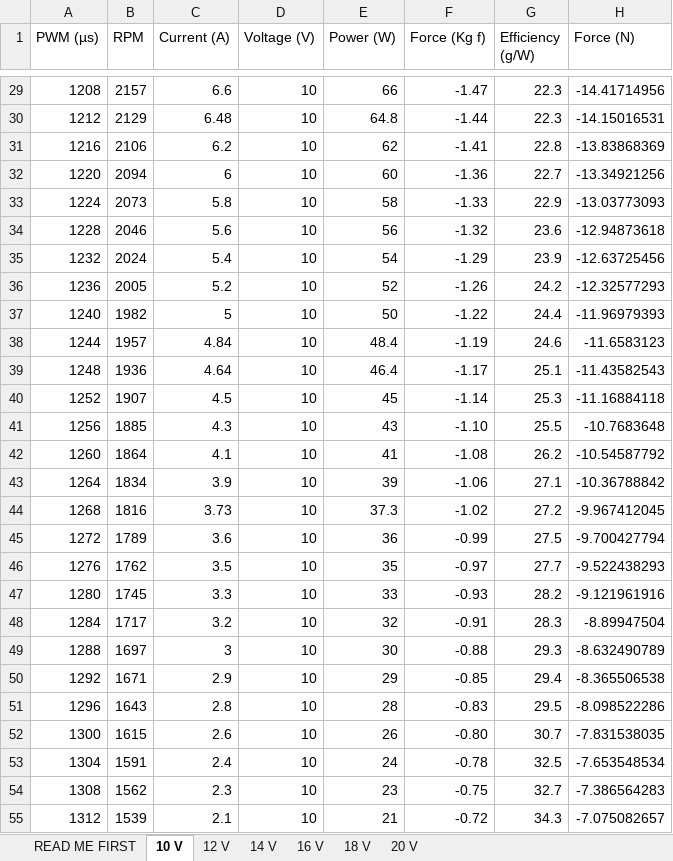
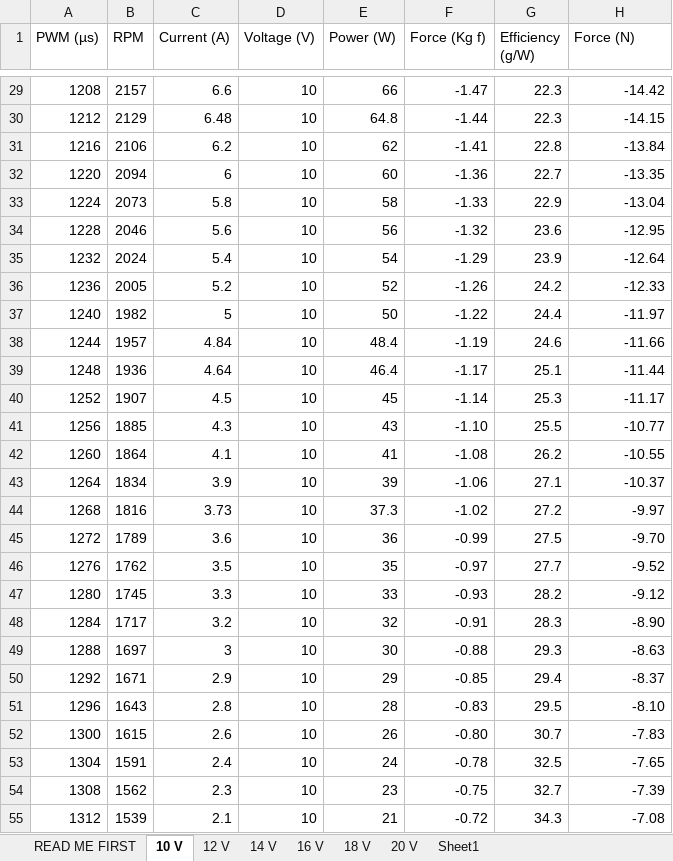
Before and after one commit to Cyclone-Robosub/SimulinkPlant, an Excel workbook: src/utils/T200 Thruster Lookups/T200-Public-Performance-Data-10-20V-September-2019.xlsx, sheet 10 V, drawn as a sheet; only a part is shown, gaps mark what is left out; values as stored, in another font and other column widths than the file's, no borders; the diff covers the shown part only; the diff names each change by its address in the sheet, - before the commit and + after, or states it on an @@ line.

```diff
--- a/src/utils/T200 Thruster Lookups/T200-Public-Performance-Data-10-20V-September-2019.xlsx (sheet 10 V)
+++ b/src/utils/T200 Thruster Lookups/T200-Public-Performance-Data-10-20V-September-2019.xlsx (sheet 10 V)
+sheet tab: Sheet1
-H29 (Force (N)): -14.41714956
+H29 (Force (N)): -14.42
-H30 (Force (N)): -14.15016531
+H30 (Force (N)): -14.15
-H31 (Force (N)): -13.83868369
+H31 (Force (N)): -13.84
-H32 (Force (N)): -13.34921256
+H32 (Force (N)): -13.35
-H33 (Force (N)): -13.03773093
+H33 (Force (N)): -13.04
-H34 (Force (N)): -12.94873618
+H34 (Force (N)): -12.95
-H35 (Force (N)): -12.63725456
+H35 (Force (N)): -12.64
-H36 (Force (N)): -12.32577293
+H36 (Force (N)): -12.33
-H37 (Force (N)): -11.96979393
+H37 (Force (N)): -11.97
-H38 (Force (N)): -11.6583123
+H38 (Force (N)): -11.66
-H39 (Force (N)): -11.43582543
+H39 (Force (N)): -11.44
-H40 (Force (N)): -11.16884118
+H40 (Force (N)): -11.17
-H41 (Force (N)): -10.7683648
+H41 (Force (N)): -10.77
-H42 (Force (N)): -10.54587792
+H42 (Force (N)): -10.55
-H43 (Force (N)): -10.36788842
+H43 (Force (N)): -10.37
-H44 (Force (N)): -9.967412045
+H44 (Force (N)): -9.97
-H45 (Force (N)): -9.700427794
+H45 (Force (N)): -9.70
-H46 (Force (N)): -9.522438293
+H46 (Force (N)): -9.52
-H47 (Force (N)): -9.121961916
+H47 (Force (N)): -9.12
-H48 (Force (N)): -8.89947504
+H48 (Force (N)): -8.90
-H49 (Force (N)): -8.632490789
+H49 (Force (N)): -8.63
-H50 (Force (N)): -8.365506538
+H50 (Force (N)): -8.37
-H51 (Force (N)): -8.098522286
+H51 (Force (N)): -8.10
-H52 (Force (N)): -7.831538035
+H52 (Force (N)): -7.83
-H53 (Force (N)): -7.653548534
+H53 (Force (N)): -7.65
-H54 (Force (N)): -7.386564283
+H54 (Force (N)): -7.39
-H55 (Force (N)): -7.075082657
+H55 (Force (N)): -7.08
```
Also changed, not shown: 174 edited cells elsewhere in this sheet, formulas that keep their value, 9 other files.
